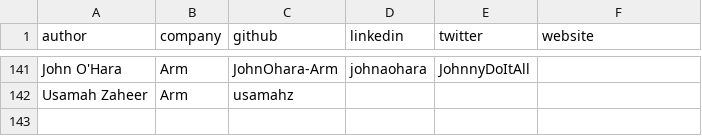
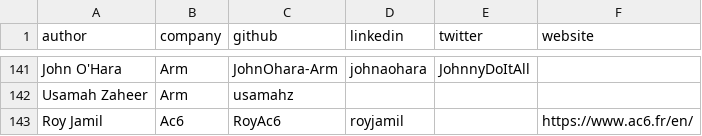
Before and after one commit to ArmDeveloperEcosystem/arm-learning-paths, a CSV file: assets/contributors.csv, drawn as a sheet; only a part is shown, gaps mark what is left out.

```diff
--- a/assets/contributors.csv
+++ b/assets/contributors.csv
@@ -142 +142,2 @@ John O'Hara, Arm, JohnOhara-Arm, johnaohara, JohnnyDoItAll,
 Usamah Zaheer,Arm,usamahz,,,
+Roy Jamil,Ac6,RoyAc6,royjamil,,https://www.ac6.fr/en/
```
Also changed, not shown: 11 other files.
